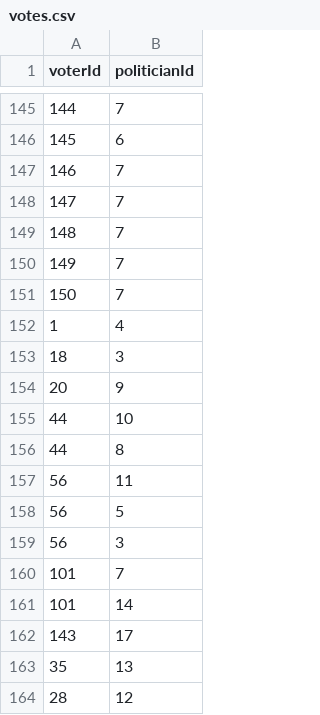
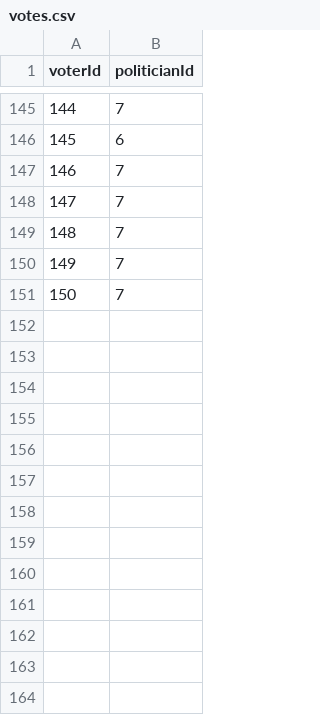
Before and after one commit to treasure-fox-2018/poll-db-1, a CSV file: votes.csv, drawn as a sheet; only a part is shown, gaps mark what is left out; the diff names each change by its address in the sheet, - before the commit and + after, or states it on an @@ line.

```diff
--- a/votes.csv
+++ b/votes.csv
-row 152: 1 | 4
-row 153: 18 | 3
-row 154: 20 | 9
-row 155: 44 | 10
-row 156: 44 | 8
-row 157: 56 | 11
-row 158: 56 | 5
-row 159: 56 | 3
-row 160: 101 | 7
-row 161: 101 | 14
-row 162: 143 | 17
-row 163: 35 | 13
-row 164: 28 | 12
```
Also changed, not shown: 6 other files.
